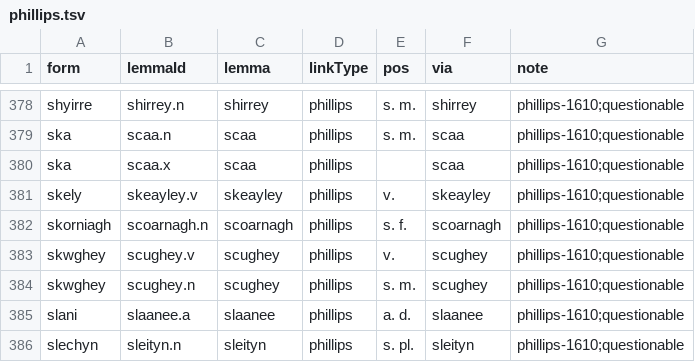
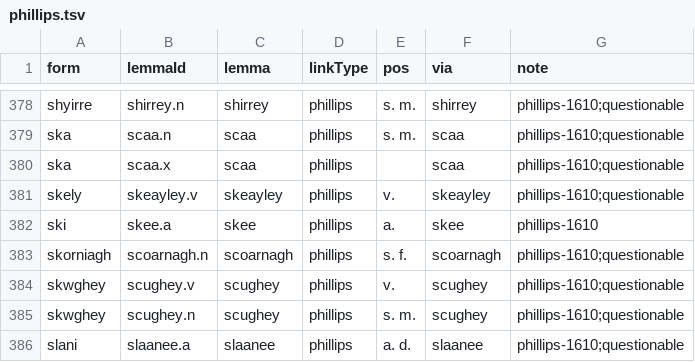
Before and after one commit to david-allison/manx-lemma-data, a TSV file: phillips.tsv, drawn as a sheet; only a part is shown, gaps mark what is left out; the shorter side is filled out with more unchanged rows; the diff names each change by its address in the sheet, - before the commit and + after, or states it on an @@ line.

```diff
--- a/phillips.tsv
+++ b/phillips.tsv
+row 382: ski | skee.a | skee | phillips | a. | skee | phillips-1610
```
